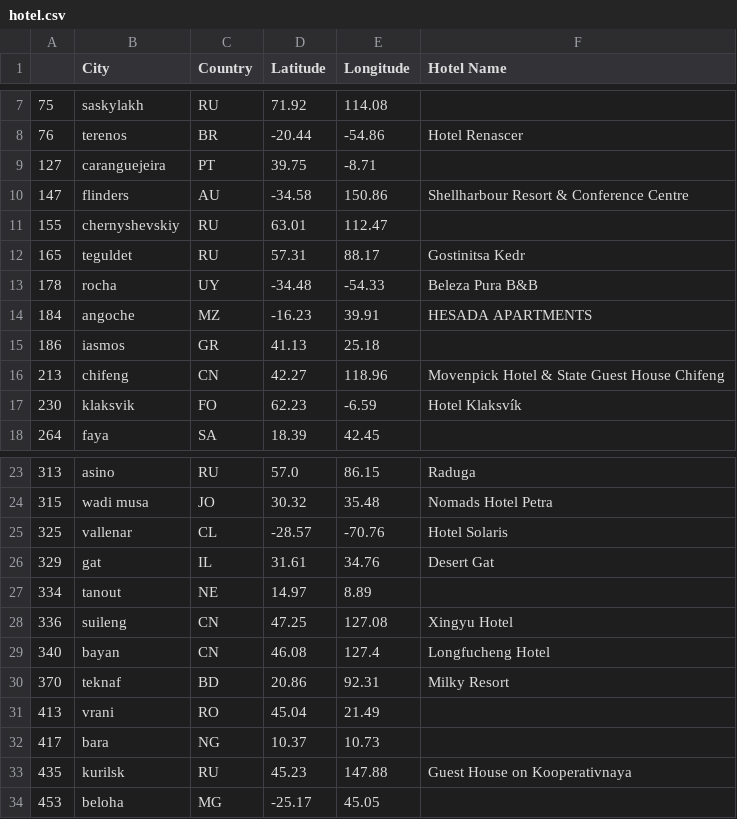
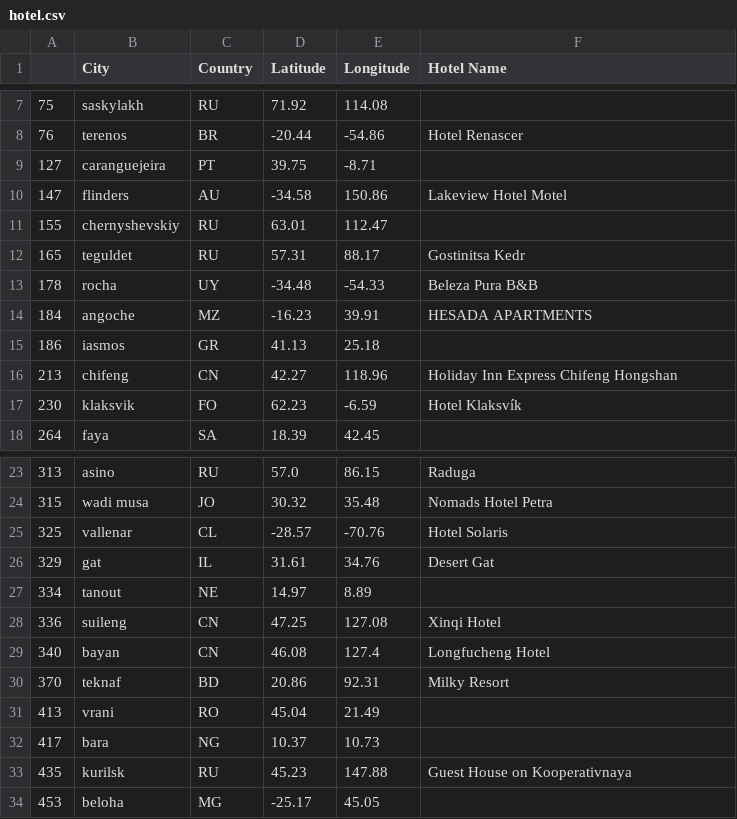
Before and after one commit to DerekTeed/Python-API---What-s-the-Weather-Like-, a CSV file: output_data/hotel.csv, drawn as a sheet; only a part is shown, gaps mark what is left out.

```diff
--- a/output_data/hotel.csv
+++ b/output_data/hotel.csv
@@ -9,3 +9,3 @@
 127,caranguejeira,PT,39.75,-8.71,
-147,flinders,AU,-34.58,150.86,Shellharbour Resort & Conference Centre
+147,flinders,AU,-34.58,150.86,Lakeview Hotel Motel
 155,chernyshevskiy,RU,63.01,112.47,
@@ -15,3 +15,3 @@
 186,iasmos,GR,41.13,25.18,
-213,chifeng,CN,42.27,118.96,Movenpick Hotel & State Guest House Chifeng
+213,chifeng,CN,42.27,118.96,Holiday Inn Express Chifeng Hongshan
 230,klaksvik,FO,62.23,-6.59,Hotel Klaksvík
@@ -27,3 +27,3 @@
 334,tanout,NE,14.97,8.89,
-336,suileng,CN,47.25,127.08,Xingyu Hotel
+336,suileng,CN,47.25,127.08,Xinqi Hotel
 340,bayan,CN,46.08,127.4,Longfucheng Hotel
```
Also changed, not shown: 1 other file.
